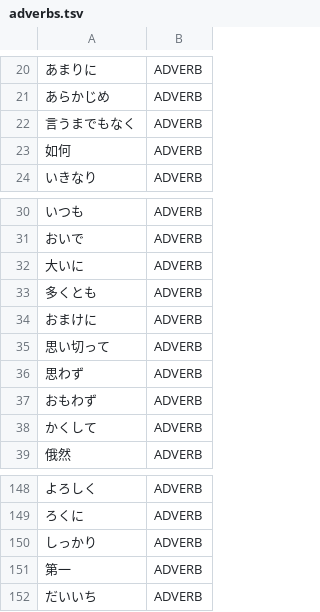
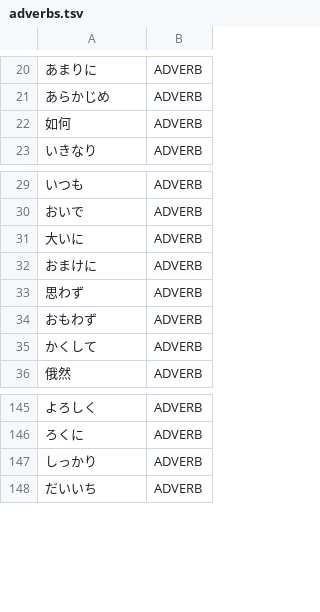
Before and after one commit to aitytech/suzume, a TSV file: data/core/adverbs.tsv, drawn as a sheet; only a part is shown, gaps mark what is left out.

```diff
--- a/data/core/adverbs.tsv
+++ b/data/core/adverbs.tsv
@@ -21,3 +21,2 @@
 あらかじめ	ADVERB
-言うまでもなく	ADVERB
 如何	ADVERB
@@ -32,5 +31,3 @@
 大いに	ADVERB
-多くとも	ADVERB
 おまけに	ADVERB
-思い切って	ADVERB
 思わず	ADVERB
@@ -150,3 +147,2 @@
 しっかり	ADVERB
-第一	ADVERB
 だいいち	ADVERB
```
Also changed, not shown: data/core/adjectives.tsv, data/core/nouns.tsv, 2 other files.
